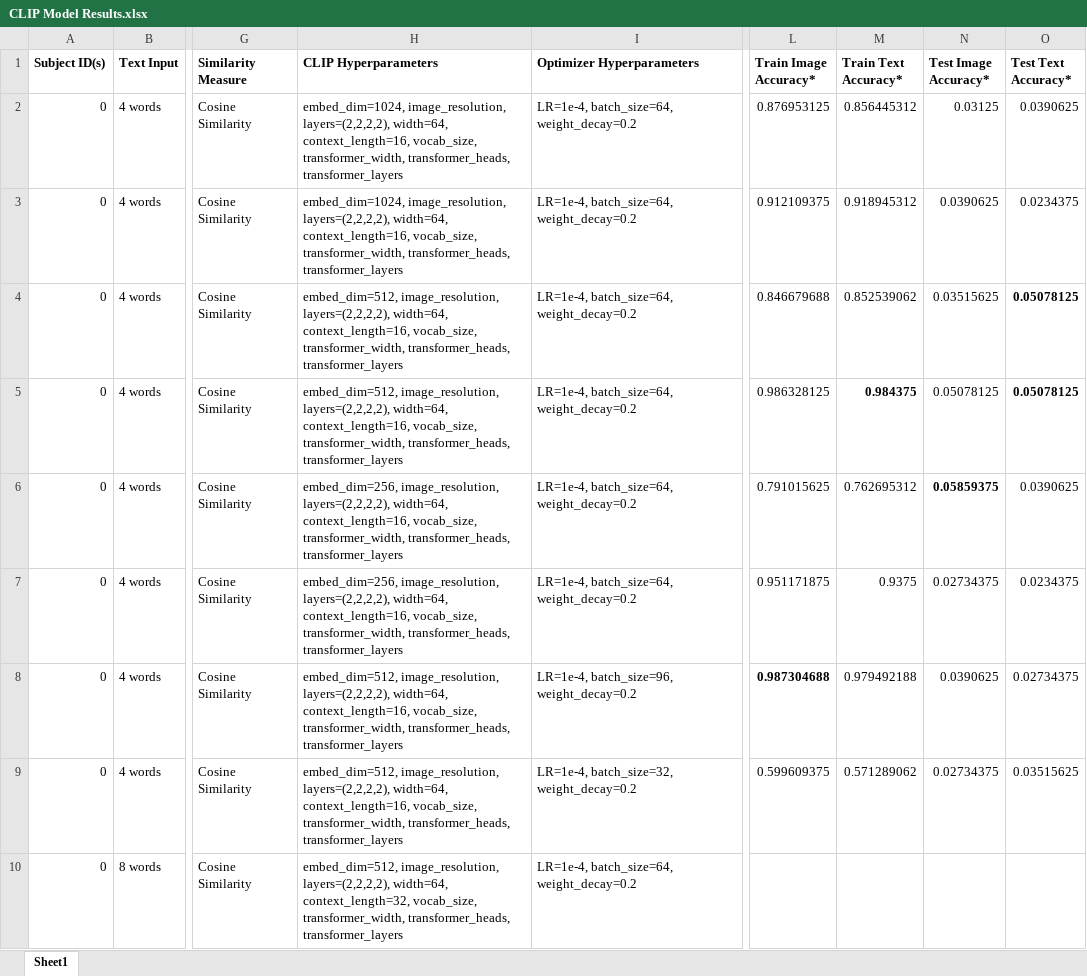
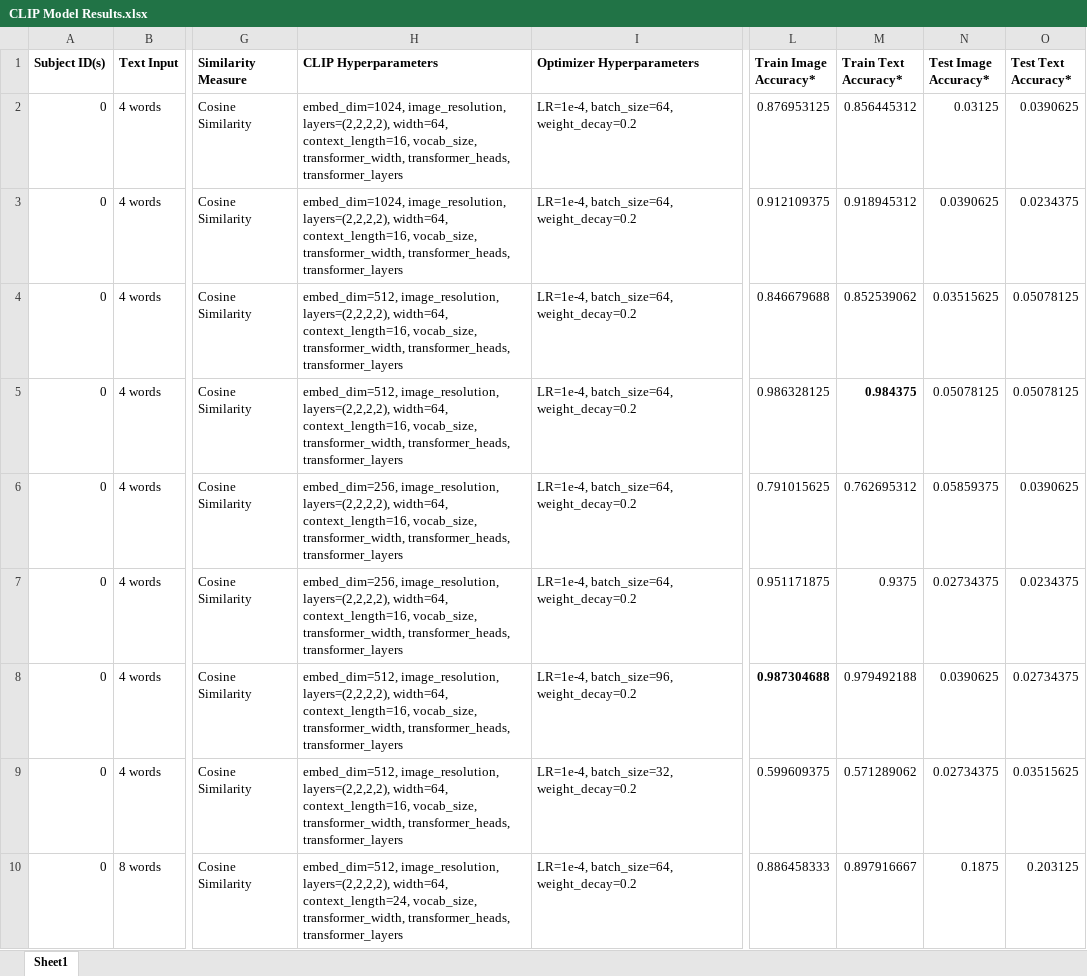
Before and after one commit to HarrisonFah/CMPUT624_Project, an Excel workbook: CLIP Model Results.xlsx, sheet Sheet1, drawn as a sheet; only a part is shown, gaps mark what is left out; values as stored, in another font and other column widths than the file's, no borders; the diff covers the shown part only; the diff names each change by its address in the sheet, - before the commit and + after, or states it on an @@ line.

Commit message:
tried training using multiple subjects, too slow currently

```diff
--- a/CLIP Model Results.xlsx (sheet Sheet1)
+++ b/CLIP Model Results.xlsx (sheet Sheet1)
-O4:O5 bold: on
+O4:O5 bold: off
-N6 bold: on
+N6 bold: off
-H10 (CLIP Hyperparameters): …layers=(2,2,2,2), width=64, context_length=32, vocab_size, transformer_width,…
+H10 (CLIP Hyperparameters): …layers=(2,2,2,2), width=64, context_length=24, vocab_size, transformer_width,…
-L10 (Train Image Accuracy*): (empty)
+L10 (Train Image Accuracy*): 0.886458333
-M10 (Train Text Accuracy*): (empty)
+M10 (Train Text Accuracy*): 0.897916667
-N10 (Test Image Accuracy*): (empty)
+N10 (Test Image Accuracy*): 0.1875
-O10 (Test Text Accuracy*): (empty)
+O10 (Test Text Accuracy*): 0.203125
```
Also changed, not shown: 2 added rows, 1 removed row and 24 edited cells elsewhere in this sheet, 2 other files.
